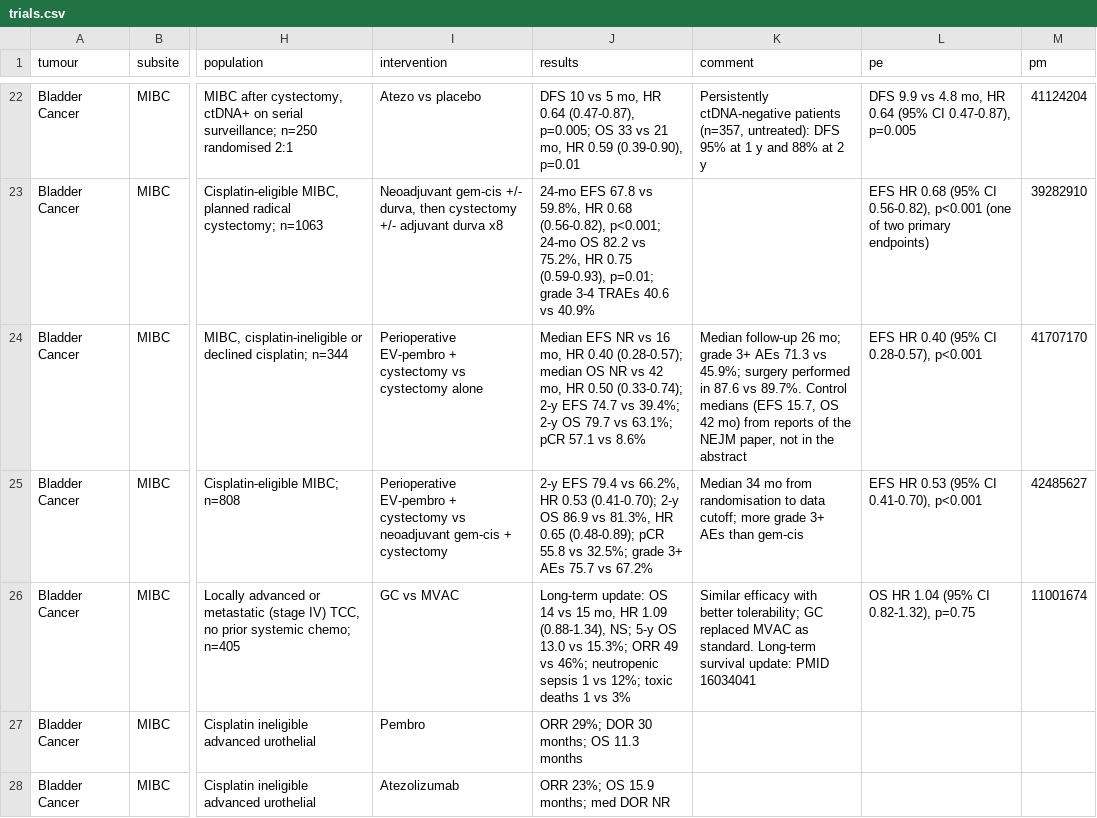
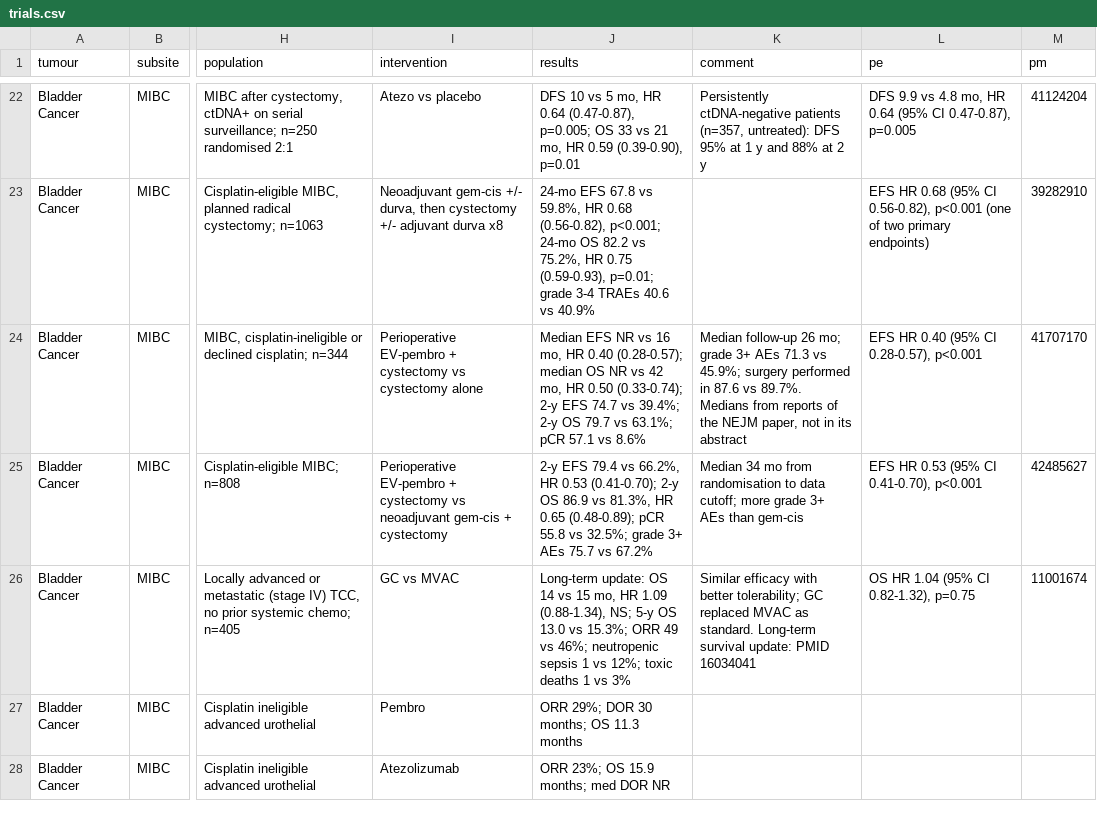
Before and after one commit to david7254672/landmark-trials, a CSV file: data/trials.csv, drawn as a sheet; only a part is shown, gaps mark what is left out; the diff names each change by its address in the sheet, - before the commit and + after, or states it on an @@ line.

```diff
--- a/data/trials.csv
+++ b/data/trials.csv
-K24 (comment): …vs 89.7%. Control medians (EFS 15.7, OS 42 mo) from reports of the NEJM paper, not in the abstract
+K24 (comment): …vs 89.7%. Medians from reports of the NEJM paper, not in its abstract
```
Also changed, not shown: 1 other file.
